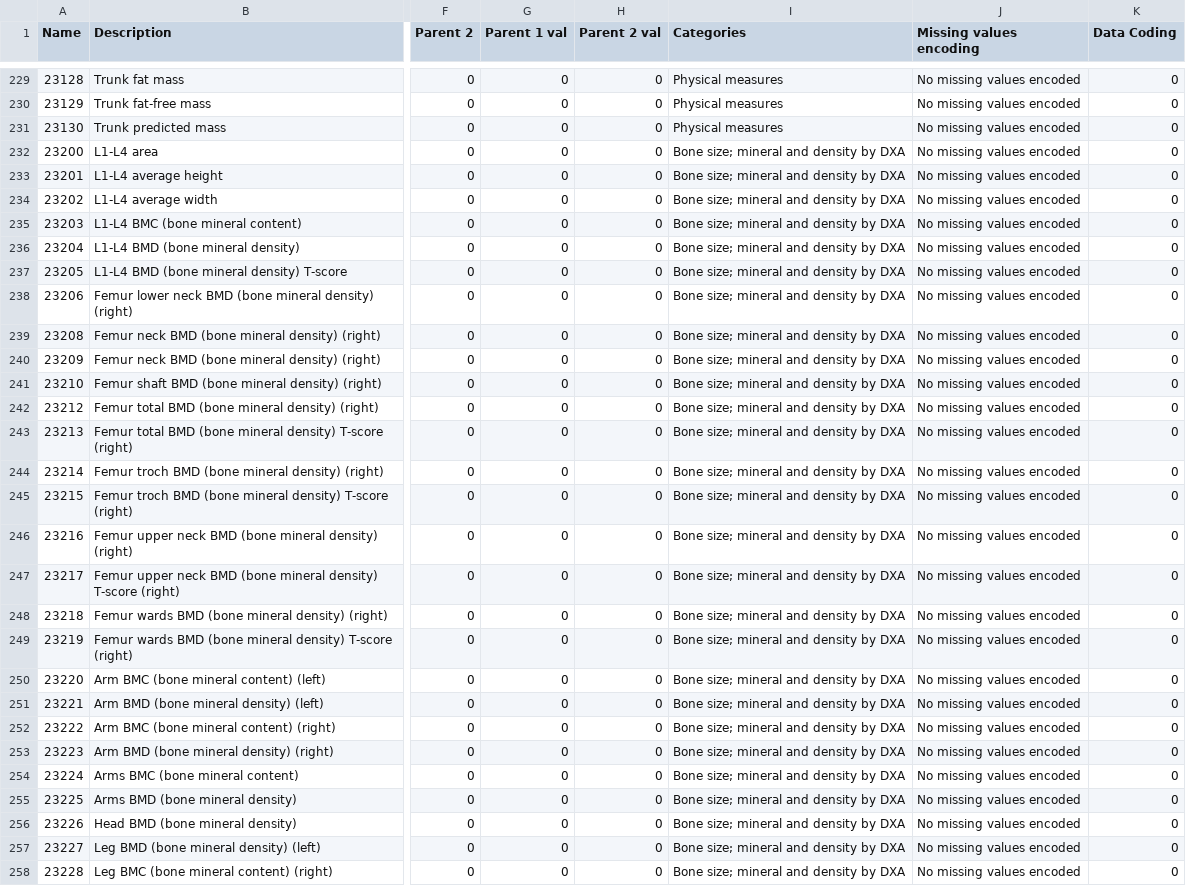
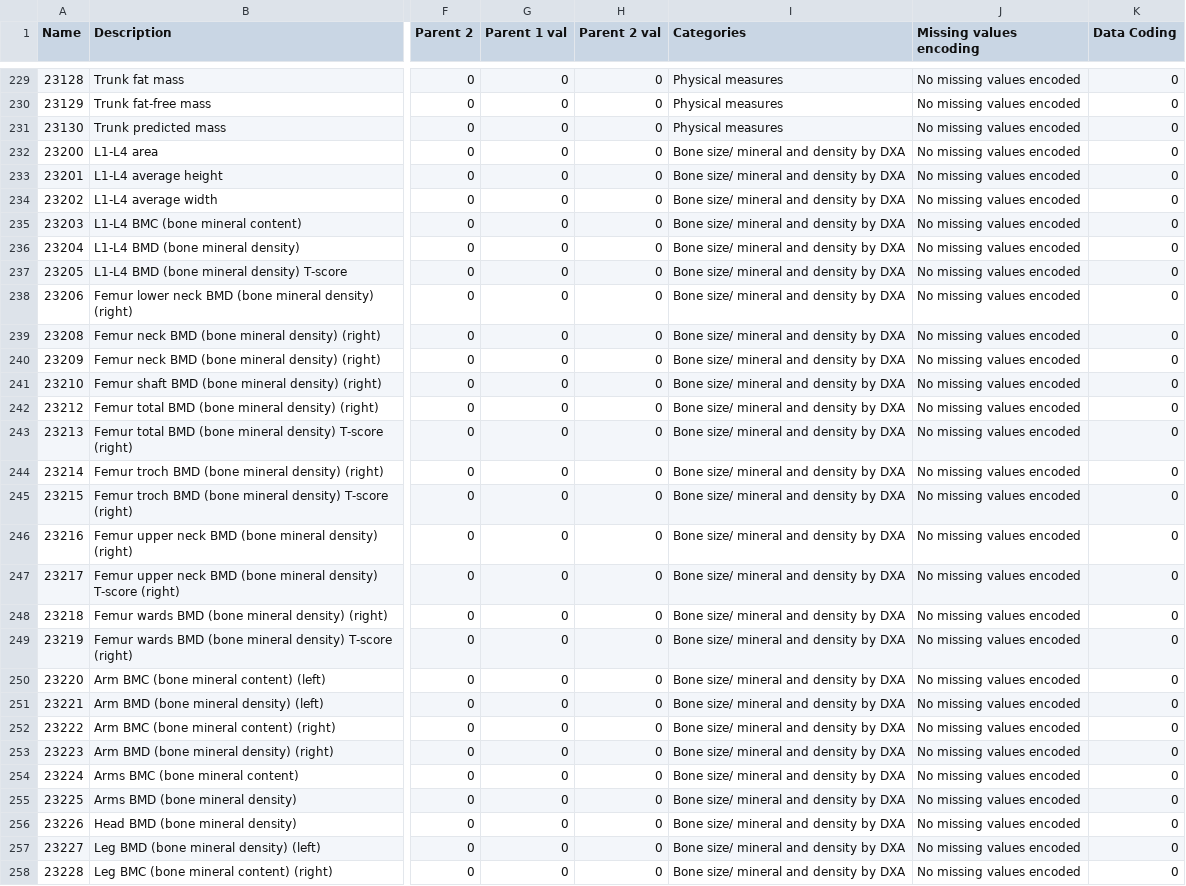
Before and after one commit to shazhe/ati-biobank, a CSV file: bbuk-variables.csv, drawn as a sheet; only a part is shown, gaps mark what is left out; the diff covers the shown part only; the diff names each change by its address in the sheet, - before the commit and + after, or states it on an @@ line.

Commit message:
Removed spurious commas from csv

```diff
--- a/bbuk-variables.csv
+++ b/bbuk-variables.csv
-I232:I258 (Categories): Bone size; mineral and density by DXA
+I232:I258 (Categories): Bone size/ mineral and density by DXA
```
Also changed, not shown: 76 edited cells elsewhere in this file.
